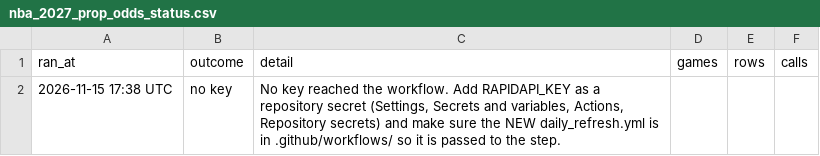
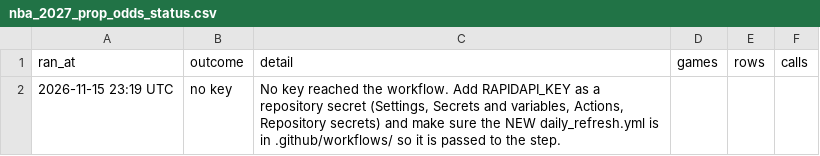
Before and after one commit to HitByOne/NBALedger, a CSV file: site/data/nba_2027_prop_odds_status.csv, drawn as a sheet.

```diff
--- a/site/data/nba_2027_prop_odds_status.csv
+++ b/site/data/nba_2027_prop_odds_status.csv
@@ -1,2 +1,2 @@
 ran_at,outcome,detail,games,rows,calls
-2026-11-15 17:38 UTC,no key,"No key reached the workflow. Add RAPIDAPI_KEY as a repository secret (Settings, Secrets and variables, Actions, Repository secrets) and make sure the NEW daily_refresh.yml is in .github/workflows/ so it is passed to the step.",,,
+2026-11-15 23:19 UTC,no key,"No key reached the workflow. Add RAPIDAPI_KEY as a repository secret (Settings, Secrets and variables, Actions, Repository secrets) and make sure the NEW daily_refresh.yml is in .github/workflows/ so it is passed to the step.",,,
```
Also changed, not shown: site/data/nba_2027_injury_report.csv, site/data/nba_2027_upcoming_matchups.csv.
